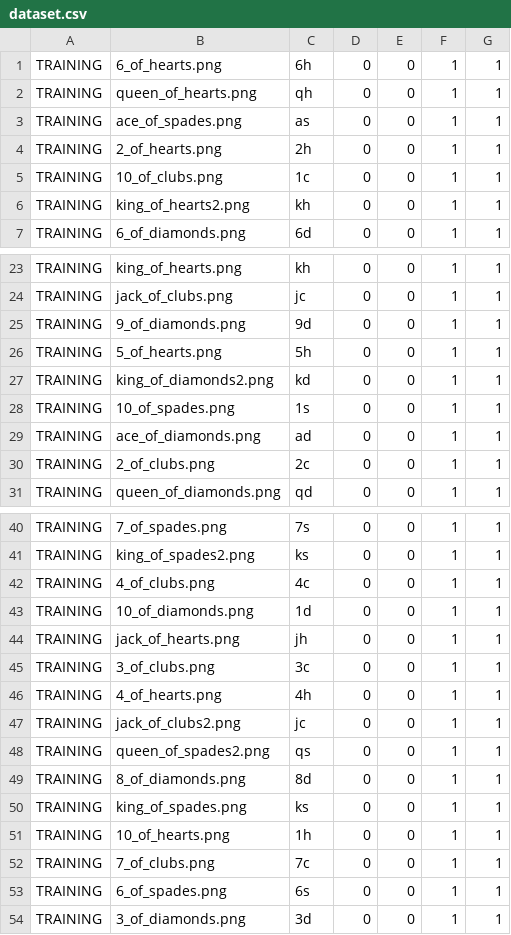
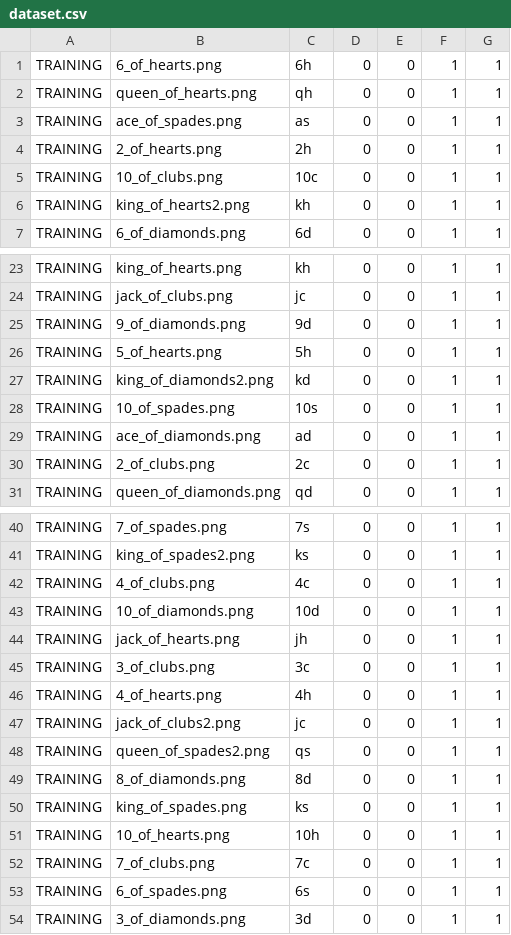
Before and after one commit to raphasauer/CanastraVision, a CSV file: dataset.csv, drawn as a sheet; only a part is shown, gaps mark what is left out.

```diff
--- a/dataset.csv
+++ b/dataset.csv
@@ -4,3 +4,3 @@ TRAINING,ace_of_spades.png,as,0,0,1,1
 TRAINING,2_of_hearts.png,2h,0,0,1,1
-TRAINING,10_of_clubs.png,1c,0,0,1,1
+TRAINING,10_of_clubs.png,10c,0,0,1,1
 TRAINING,king_of_hearts2.png,kh,0,0,1,1
@@ -27,3 +27,3 @@ TRAINING,5_of_hearts.png,5h,0,0,1,1
 TRAINING,king_of_diamonds2.png,kd,0,0,1,1
-TRAINING,10_of_spades.png,1s,0,0,1,1
+TRAINING,10_of_spades.png,10s,0,0,1,1
 TRAINING,ace_of_diamonds.png,ad,0,0,1,1
@@ -42,3 +42,3 @@ TRAINING,king_of_spades2.png,ks,0,0,1,1
 TRAINING,4_of_clubs.png,4c,0,0,1,1
-TRAINING,10_of_diamonds.png,1d,0,0,1,1
+TRAINING,10_of_diamonds.png,10d,0,0,1,1
 TRAINING,jack_of_hearts.png,jh,0,0,1,1
@@ -50,3 +50,3 @@ TRAINING,8_of_diamonds.png,8d,0,0,1,1
 TRAINING,king_of_spades.png,ks,0,0,1,1
-TRAINING,10_of_hearts.png,1h,0,0,1,1
+TRAINING,10_of_hearts.png,10h,0,0,1,1
 TRAINING,7_of_clubs.png,7c,0,0,1,1
```
Also changed, not shown: 1 other file.
